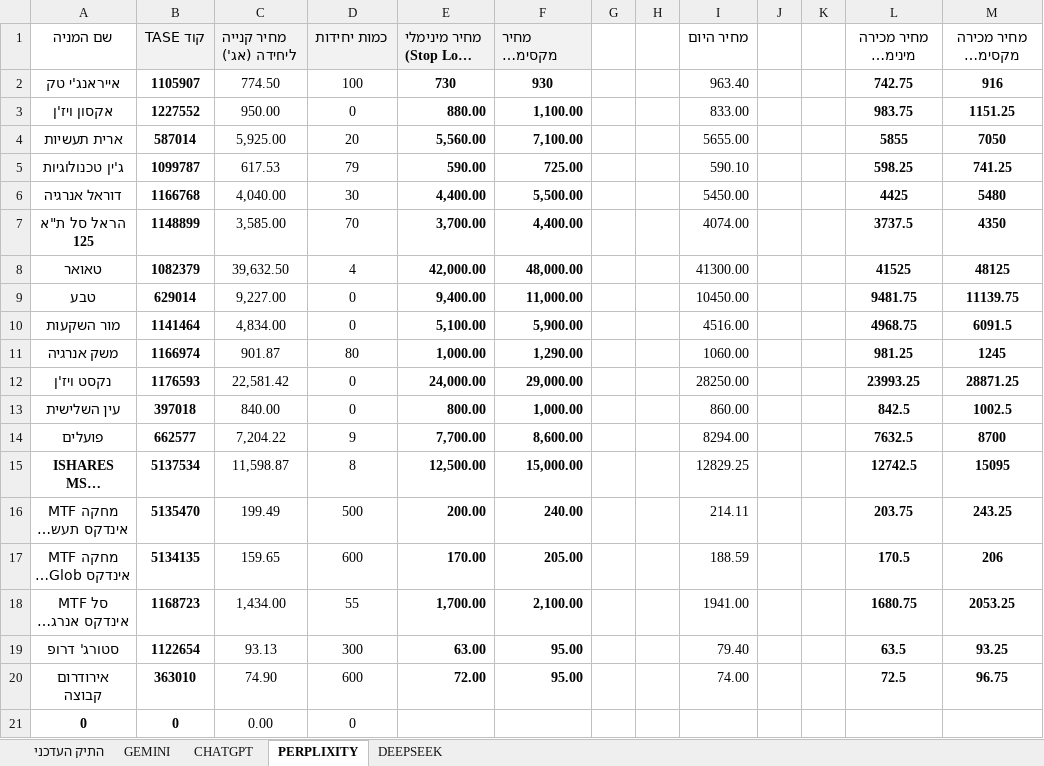
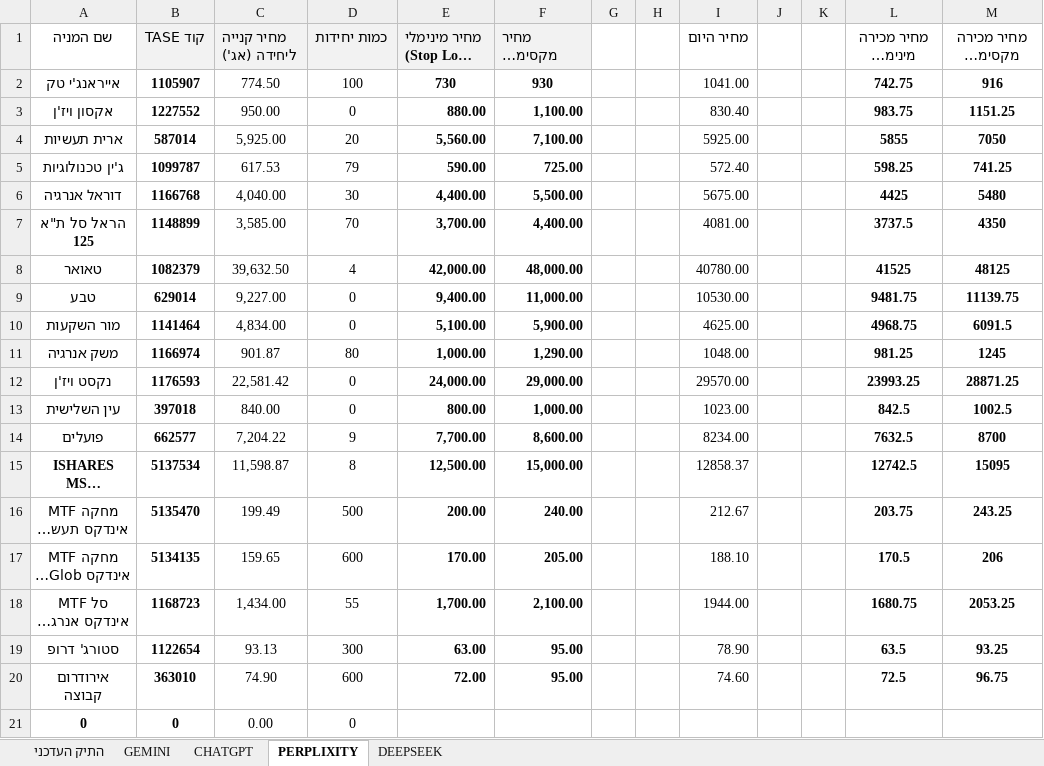
Before and after one commit to pilou73/BURSA, an Excel workbook: תיק_השקעה.xlsx, sheet PERPLIXITY, drawn as a sheet; long unchanged cells end in …; values as stored, in another font and other column widths than the file's, no borders; the diff names each change by its address in the sheet, - before the commit and + after, or states it on an @@ line.

```diff
--- a/תיק_השקעה.xlsx (sheet PERPLIXITY)
+++ b/תיק_השקעה.xlsx (sheet PERPLIXITY)
-I2 (מחיר היום): 963.40
+I2 (מחיר היום): 1041.00
-I3 (מחיר היום): 833.00
+I3 (מחיר היום): 830.40
-I4 (מחיר היום): 5655.00
+I4 (מחיר היום): 5925.00
-I5 (מחיר היום): 590.10
+I5 (מחיר היום): 572.40
-I6 (מחיר היום): 5450.00
+I6 (מחיר היום): 5675.00
-I7 (מחיר היום): 4074.00
+I7 (מחיר היום): 4081.00
-I8 (מחיר היום): 41300.00
+I8 (מחיר היום): 40780.00
-I9 (מחיר היום): 10450.00
+I9 (מחיר היום): 10530.00
-I10 (מחיר היום): 4516.00
+I10 (מחיר היום): 4625.00
-I11 (מחיר היום): 1060.00
+I11 (מחיר היום): 1048.00
-I12 (מחיר היום): 28250.00
+I12 (מחיר היום): 29570.00
-I13 (מחיר היום): 860.00
+I13 (מחיר היום): 1023.00
-I14 (מחיר היום): 8294.00
+I14 (מחיר היום): 8234.00
-I15 (מחיר היום): 12829.25
+I15 (מחיר היום): 12858.37
-I16 (מחיר היום): 214.11
+I16 (מחיר היום): 212.67
-I17 (מחיר היום): 188.59
+I17 (מחיר היום): 188.10
-I18 (מחיר היום): 1941.00
+I18 (מחיר היום): 1944.00
-I19 (מחיר היום): 79.40
+I19 (מחיר היום): 78.90
-I20 (מחיר היום): 74.00
+I20 (מחיר היום): 74.60
```
Also changed, not shown: sheet התיק העדכני, sheet DEEPSEEK, sheet GEMINI, sheet CHATGPT, formulas that keep their value, 1 other file.
